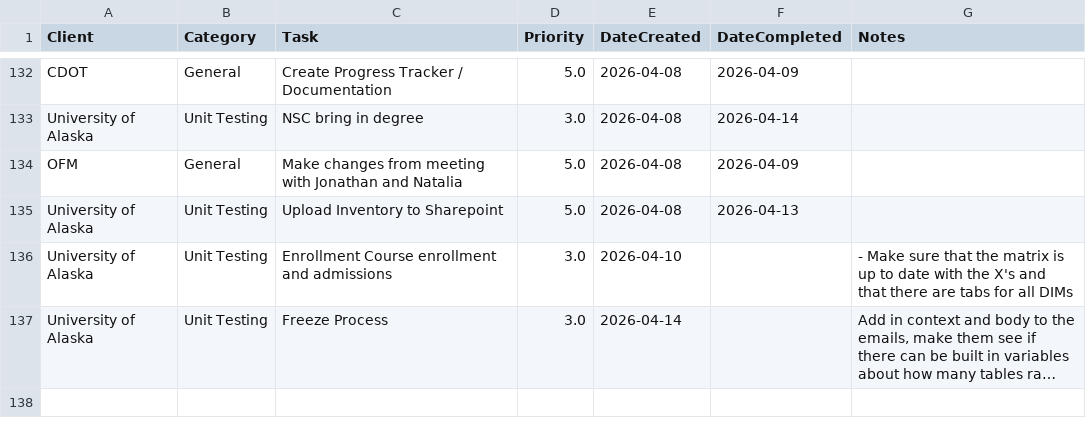
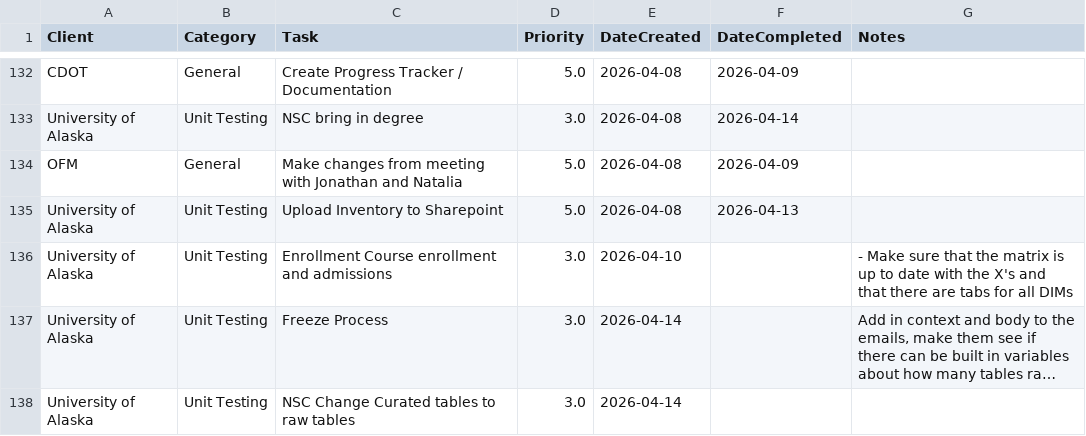
Before and after one commit to cole-nash-plante/hours_app, a CSV file: data/todos.csv, drawn as a sheet; only a part is shown, gaps mark what is left out; long unchanged cells end in …; the diff names each change by its address in the sheet, - before the commit and + after, or states it on an @@ line.

Commit message:
Added new task

```diff
--- a/data/todos.csv
+++ b/data/todos.csv
+row 138: University of Alaska | Unit Testing | NSC Change Curated tables to raw tables | 3.0 | 2026-04-14
```
